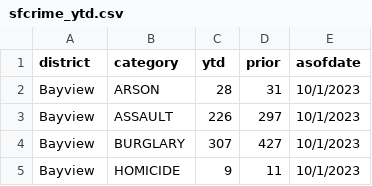
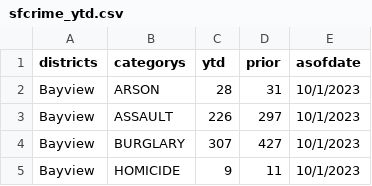
Before and after one commit to abcotvdata/safetytracker_sanfrancisco, a CSV file: data/source/recent/sfcrime_ytd.csv, drawn as a sheet; only a part is shown.

Commit message:
Update sfcrime_ytd.csv

```diff
--- a/data/source/recent/sfcrime_ytd.csv
+++ b/data/source/recent/sfcrime_ytd.csv
@@ -1,2 +1,2 @@
-district,category,ytd,prior,asofdate
+districts,categorys,ytd,prior,asofdate
 Bayview,ARSON,28,31,10/1/2023
```
